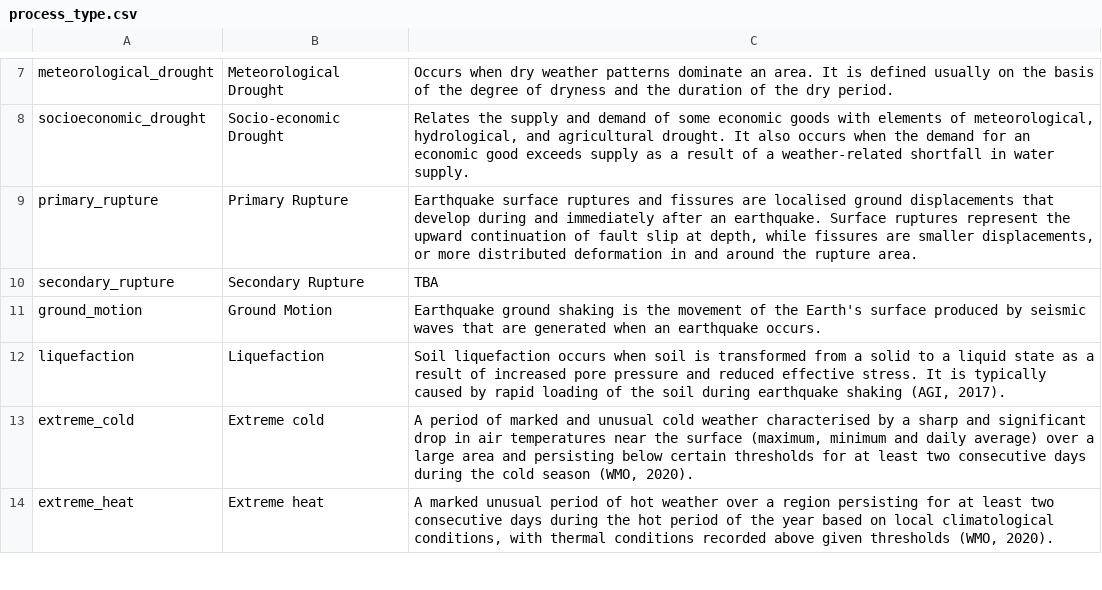
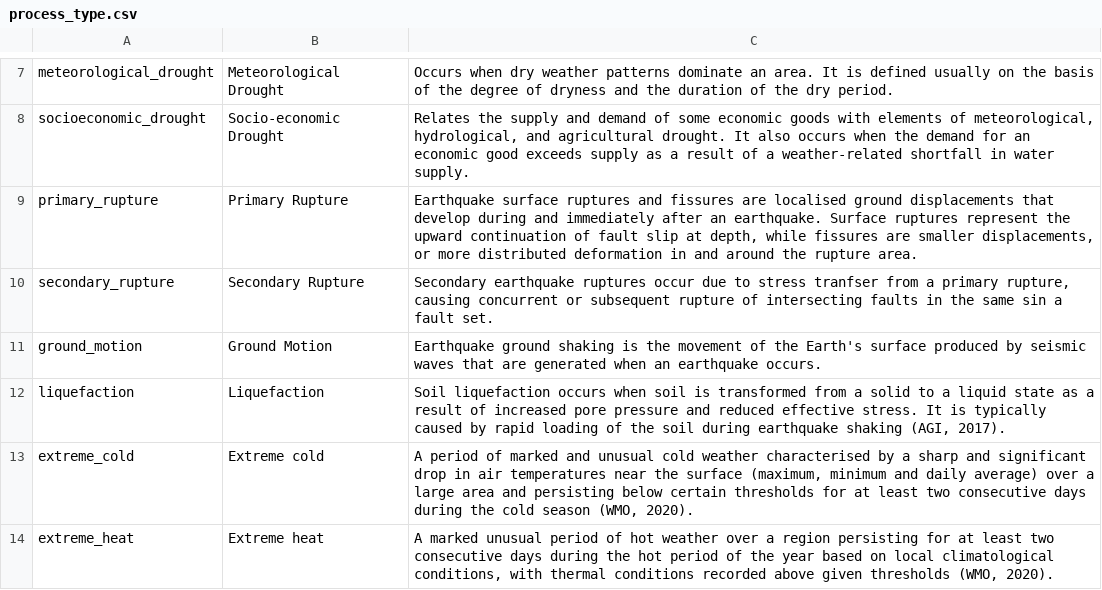
Before and after one commit to GFDRR/rdl-standard, a CSV file: schema/codelists/closed/process_type.csv, drawn as a sheet; only a part is shown, gaps mark what is left out.

Commit message:
Update process_type.csv
addressing outstanding question of a codelist description for code = secondary_rupture.

```diff
--- a/schema/codelists/closed/process_type.csv
+++ b/schema/codelists/closed/process_type.csv
@@ -9,3 +9,3 @@ socioeconomic_drought,Socio-economic Drought,"Relates the supply and demand of s
 primary_rupture,Primary Rupture,"Earthquake surface ruptures and fissures are localised ground displacements that develop during and immediately after an earthquake. Surface ruptures represent the upward continuation of fault slip at depth, while fissures are smaller displacements, or more distributed deformation in and around the rupture area."
-secondary_rupture,Secondary Rupture,TBA
+secondary_rupture,Secondary Rupture,"Secondary earthquake ruptures occur due to stress tranfser from a primary rupture, causing concurrent or subsequent rupture of intersecting faults in the same sin a fault set."
 ground_motion,Ground Motion,Earthquake ground shaking is the movement of the Earth's surface produced by seismic waves that are generated when an earthquake occurs.
```
